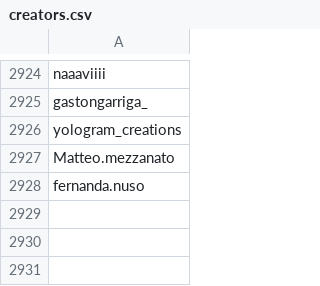
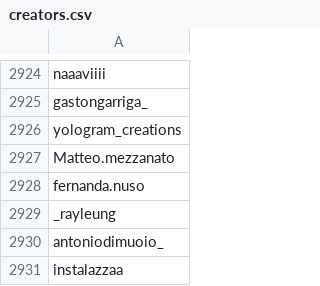
Before and after one commit to edoardottt/spark-ar-creators, a CSV file: creators.csv, drawn as a sheet; only a part is shown, gaps mark what is left out.

```diff
--- a/creators.csv
+++ b/creators.csv
@@ -2928 +2928,4 @@ Matteo.mezzanato,
 fernanda.nuso,
+_rayleung,
+antoniodimuoio_,
+instalazzaa,
```
Also changed, not shown: 1 other file.
